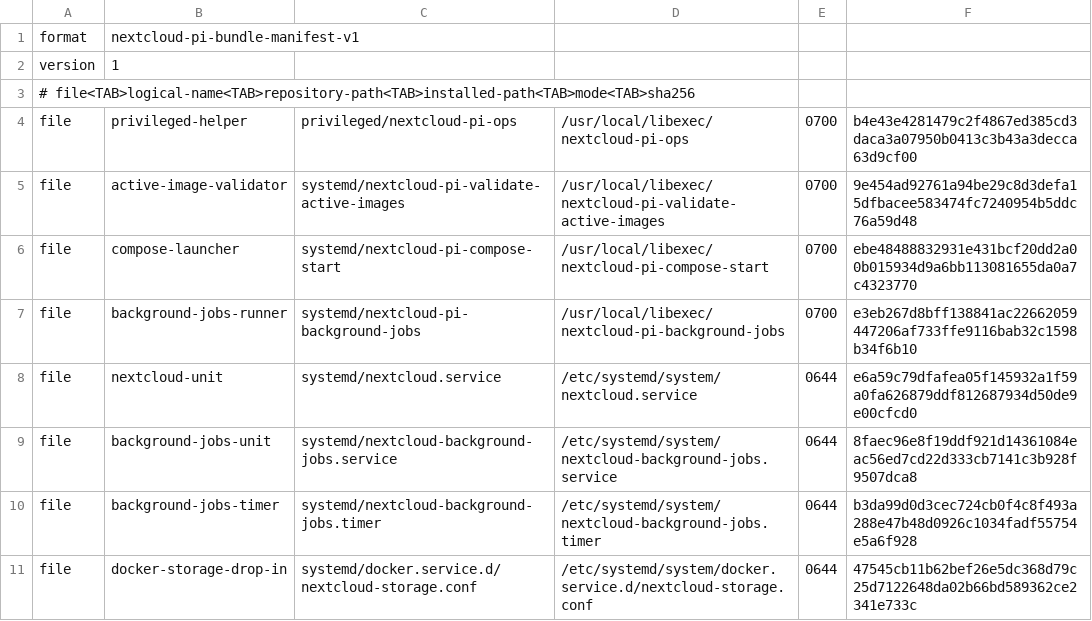
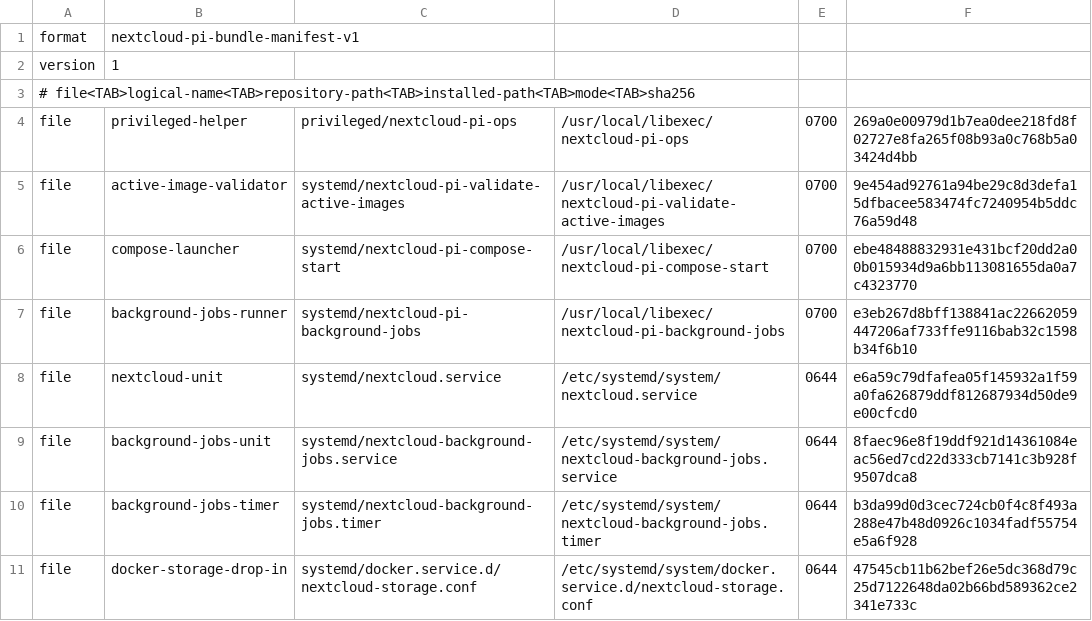
Before and after one commit to isaac7y8y9y/nextcloud-pi-server, a TSV file: privileged/bundle-manifest.tsv, drawn as a sheet.

```diff
--- a/privileged/bundle-manifest.tsv
+++ b/privileged/bundle-manifest.tsv
@@ -3,3 +3,3 @@ version	1
 # file<TAB>logical-name<TAB>repository-path<TAB>installed-path<TAB>mode<TAB>sha256
-file	privileged-helper	privileged/nextcloud-pi-ops	/usr/local/libexec/nextcloud-pi-ops	0700	b4e43e4281479c2f4867ed385cd3daca3a07950b0413c3b43a3decca63d9cf00
+file	privileged-helper	privileged/nextcloud-pi-ops	/usr/local/libexec/nextcloud-pi-ops	0700	269a0e00979d1b7ea0dee218fd8f02727e8fa265f08b93a0c768b5a03424d4bb
 file	active-image-validator	systemd/nextcloud-pi-validate-active-images	/usr/local/libexec/nextcloud-pi-validate-active-images	0700	9e454ad92761a94be29c8d3defa15dfbacee583474fc7240954b5ddc76a59d48
```
Also changed, not shown: 12 other files.
